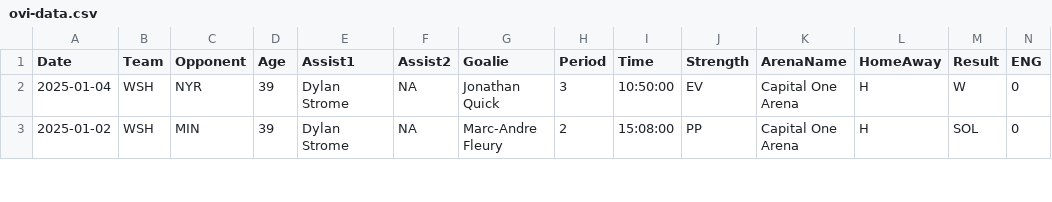
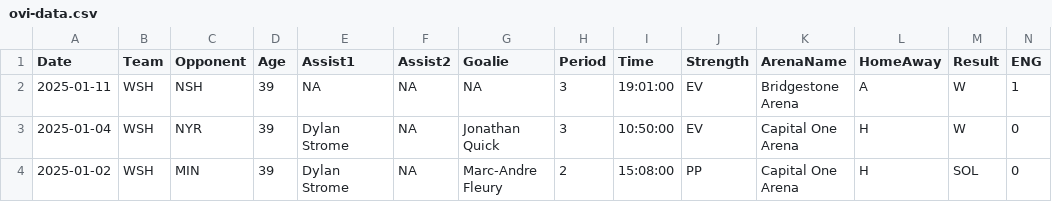
Before and after one commit to jeffreyz374/Ovi-Gretzky-Comparison-Project, a CSV file: Data/ovi-data.csv, drawn as a sheet; only a part is shown; rows hold the shown columns only; the diff names each change by its address in the sheet, - before the commit and + after, or states it on an @@ line.

```diff
--- a/Data/ovi-data.csv
+++ b/Data/ovi-data.csv
+row 2: 2025-01-11 | WSH | NSH | 39 | NA | NA | NA | 3 | 19:01:00 | EV | Bridgestone Arena | A | W | 1
```
Also changed, not shown: Data/ovi-potential-games.csv, 1 other file.
